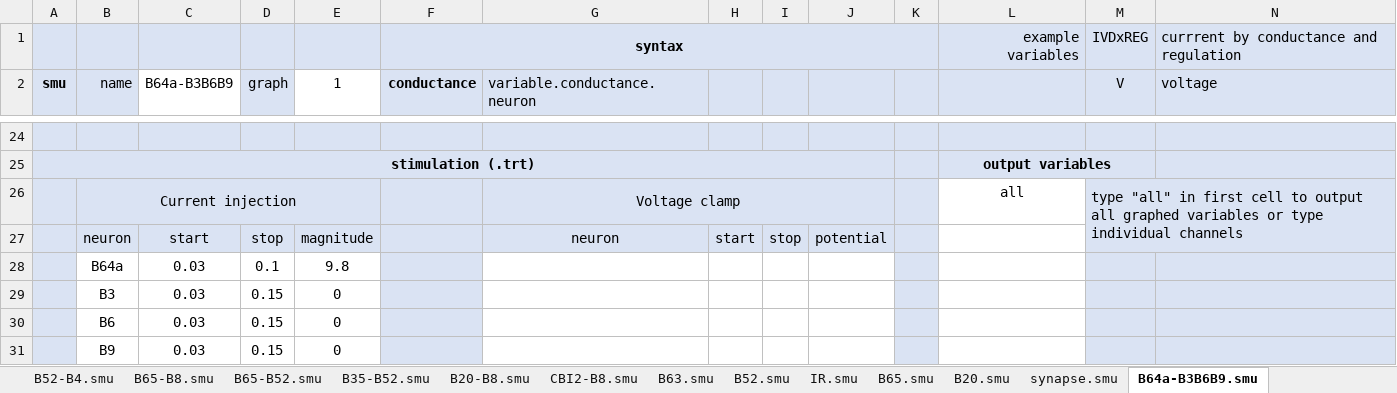
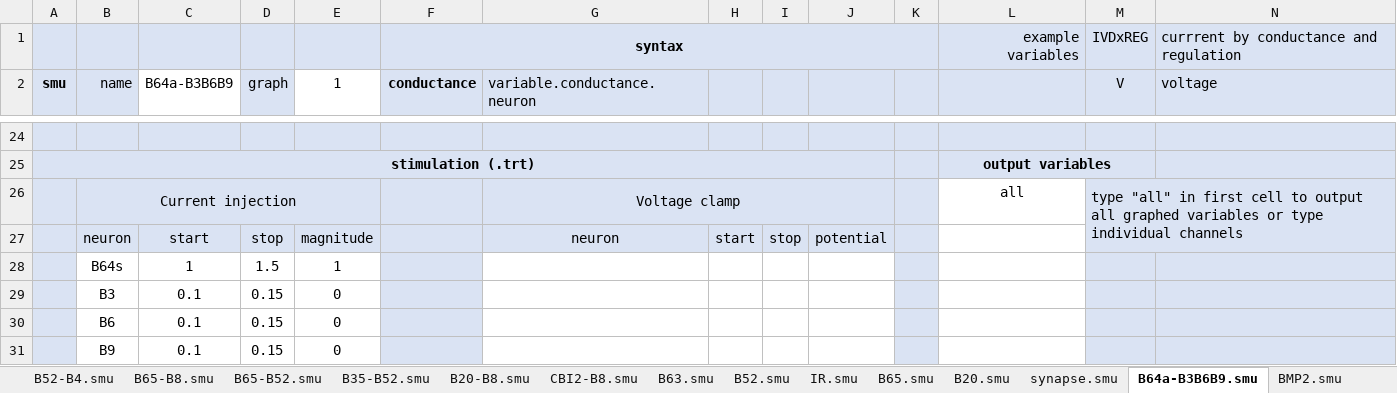
Before and after one commit to CWRUChielLab/neuronpyxl, an Excel workbook: Excel_files/CPG.xlsx, sheet B64a-B3B6B9.smu, drawn as a sheet; only a part is shown, gaps mark what is left out; values as stored, in another font and other column widths than the file's, no borders; conditional formats not drawn; removed rows and columns are numbered as before the commit, all else as after; rows hold the shown columns only; the diff names each change by its address in the sheet, - before the commit and + after, or states it on an @@ line.

```diff
--- a/Excel_files/CPG.xlsx (sheet B64a-B3B6B9.smu)
+++ b/Excel_files/CPG.xlsx (sheet B64a-B3B6B9.smu)
+sheet tab: BMP2.smu
-row 28:  | B64a | 0.03 | 0.1 | 9.8
+row 28:  | B64s | 1 | 1.5 | 1
-C29:C31 (B64a-B3B6B9): 0.03
+C29:C31 (B64a-B3B6B9): 0.1
```
Also changed, not shown: sheet Neu, sheet cs_g, sheet es, other sheet tabs, 10 other files.
